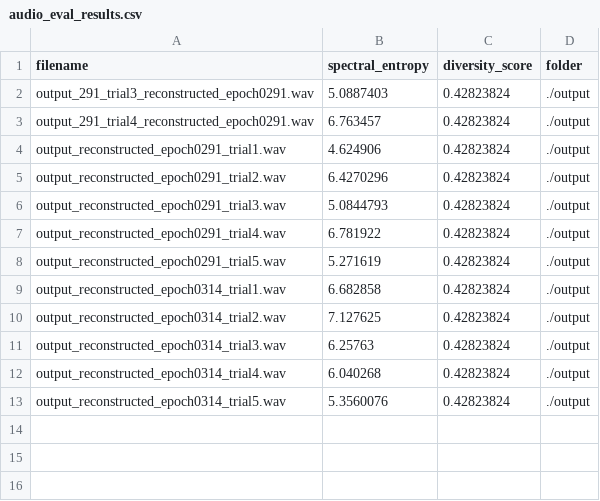
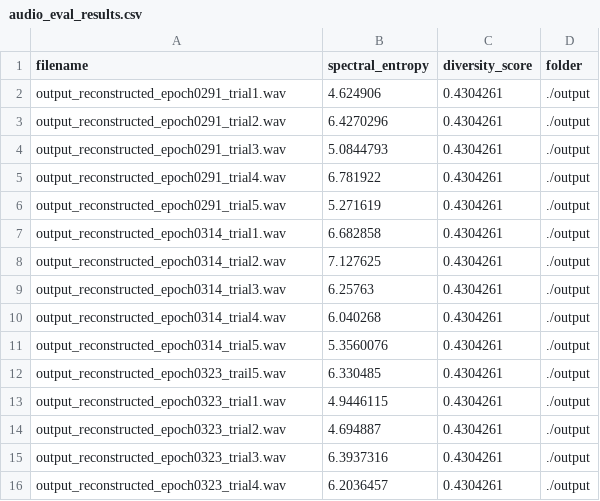
Before and after one commit to tradwifi802-11b/SAO-with-univnet, a CSV file: eval/audio_eval_results.csv, drawn as a sheet.

Commit message:
SAO + Univnet: updating outputs, and evals

```diff
--- a/eval/audio_eval_results.csv
+++ b/eval/audio_eval_results.csv
@@ -1,13 +1,16 @@
 filename,spectral_entropy,diversity_score,folder
-output_291_trial3_reconstructed_epoch0291.wav,5.0887403,0.42823824,./output
-output_291_trial4_reconstructed_epoch0291.wav,6.763457,0.42823824,./output
-output_reconstructed_epoch0291_trial1.wav,4.624906,0.42823824,./output
-output_reconstructed_epoch0291_trial2.wav,6.4270296,0.42823824,./output
-output_reconstructed_epoch0291_trial3.wav,5.0844793,0.42823824,./output
-output_reconstructed_epoch0291_trial4.wav,6.781922,0.42823824,./output
-output_reconstructed_epoch0291_trial5.wav,5.271619,0.42823824,./output
-output_reconstructed_epoch0314_trial1.wav,6.682858,0.42823824,./output
-output_reconstructed_epoch0314_trial2.wav,7.127625,0.42823824,./output
-output_reconstructed_epoch0314_trial3.wav,6.25763,0.42823824,./output
-output_reconstructed_epoch0314_trial4.wav,6.040268,0.42823824,./output
-output_reconstructed_epoch0314_trial5.wav,5.3560076,0.42823824,./output
+output_reconstructed_epoch0291_trial1.wav,4.624906,0.4304261,./output
+output_reconstructed_epoch0291_trial2.wav,6.4270296,0.4304261,./output
+output_reconstructed_epoch0291_trial3.wav,5.0844793,0.4304261,./output
+output_reconstructed_epoch0291_trial4.wav,6.781922,0.4304261,./output
+output_reconstructed_epoch0291_trial5.wav,5.271619,0.4304261,./output
+output_reconstructed_epoch0314_trial1.wav,6.682858,0.4304261,./output
+output_reconstructed_epoch0314_trial2.wav,7.127625,0.4304261,./output
+output_reconstructed_epoch0314_trial3.wav,6.25763,0.4304261,./output
+output_reconstructed_epoch0314_trial4.wav,6.040268,0.4304261,./output
+output_reconstructed_epoch0314_trial5.wav,5.3560076,0.4304261,./output
+output_reconstructed_epoch0323_trail5.wav,6.330485,0.4304261,./output
+output_reconstructed_epoch0323_trial1.wav,4.9446115,0.4304261,./output
+output_reconstructed_epoch0323_trial2.wav,4.694887,0.4304261,./output
+output_reconstructed_epoch0323_trial3.wav,6.3937316,0.4304261,./output
+output_reconstructed_epoch0323_trial4.wav,6.2036457,0.4304261,./output
```
Also changed, not shown: 20 other files.
